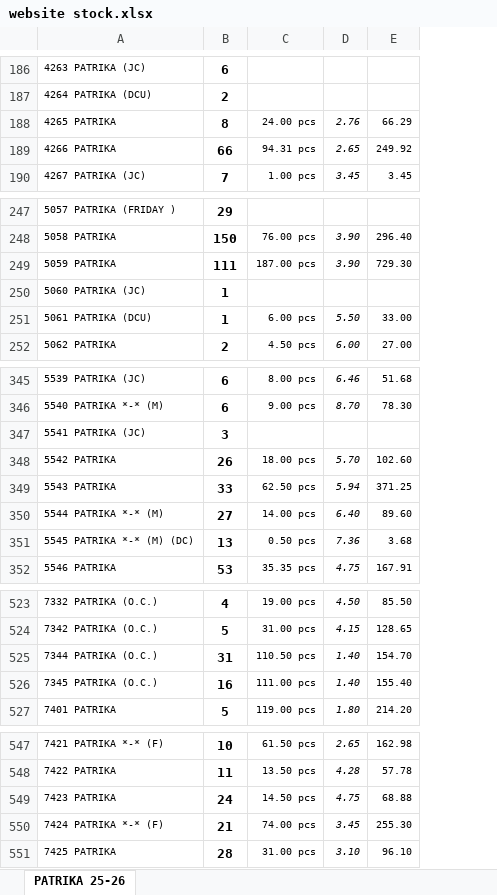
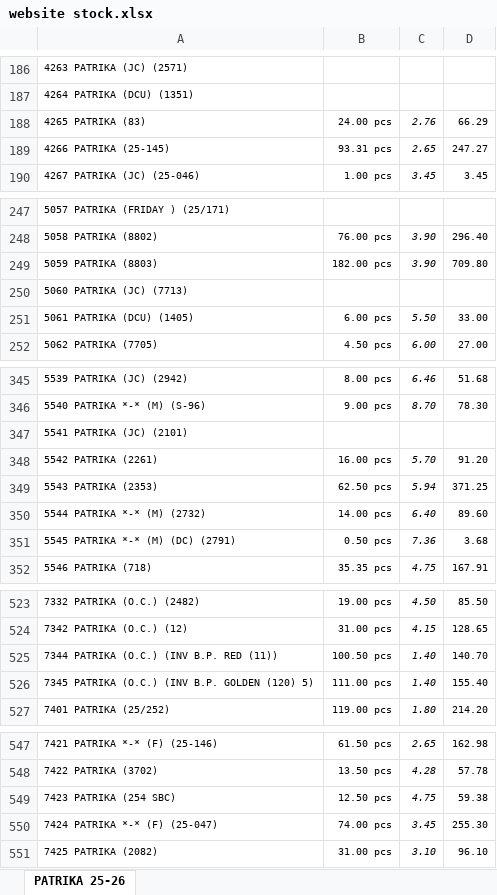
Before and after one commit to jyoti-creative-cards/jyoti-cards-stock-management-streamlit-app, an Excel workbook: data/website stock.xlsx, sheet PATRIKA 25-26, drawn as a sheet; only a part is shown, gaps mark what is left out; values as stored, in another font and other column widths than the file's, no borders; removed rows and columns are numbered as before the commit, all else as after; the diff covers the shown part only; the diff names each change by its address in the sheet, - before the commit and + after, or states it on an @@ line.

```diff
--- a/data/website stock.xlsx (sheet PATRIKA 25-26)
+++ b/data/website stock.xlsx (sheet PATRIKA 25-26)
-column A, rows 186-190: 4263 PATRIKA (JC) | 4264 PATRIKA (DCU) | 4265 PATRIKA | 4266 PATRIKA | 4267 PATRIKA (JC); rows 247-252: 5057 PATRIKA (FRIDAY ) | 5058 PATRIKA | 5059 PATRIKA | 5060 PATRIKA (JC) | 5061 PATRIKA (DCU) | 5062 PATRIKA; rows 345-352: 5539 PATRIKA (JC) | 5540 PATRIKA *-* (M) | 5541 PATRIKA (JC) | 5542 PATRIKA | 5543 PATRIKA | 5544 PATRIKA *-* (M) | 5545 PATRIKA *-* (M) (DC) | 5546 PATRIKA; rows 523-527: 7332 PATRIKA (O.C.) | 7342 PATRIKA (O.C.) | 7344 PATRIKA (O.C.) | 7345 PATRIKA (O.C.) | 7401 PATRIKA; rows 547-551: 7421 PATRIKA *-* (F) | 7422 PATRIKA | 7423 PATRIKA | 7424 PATRIKA *-* (F) | 7425 PATRIKA
-column B, rows 186-190: 6 | 2 | 8 | 66 | 7; rows 247-252: 29 | 150 | 111 | 1 | 1 | 2; rows 345-352: 6 | 6 | 3 | 26 | 33 | 27 | 13 | 53; rows 523-527: 4 | 5 | 31 | 16 | 5; rows 547-551: 10 | 11 | 24 | 21 | 28
+column A, rows 186-190: 4263 PATRIKA (JC) (2571) | 4264 PATRIKA (DCU) (1351) | 4265 PATRIKA (83) | 4266 PATRIKA (25-145) | 4267 PATRIKA (JC) (25-046); rows 247-252: 5057 PATRIKA (FRIDAY ) (25/171) | 5058 PATRIKA (8802) | 5059 PATRIKA (8803) | 5060 PATRIKA (JC) (7713) | 5061 PATRIKA (DCU) (1405) | 5062 PATRIKA (7705); rows 345-352: 5539 PATRIKA (JC) (2942) | 5540 PATRIKA *-* (M) (S-96) | 5541 PATRIKA (JC) (2101) | 5542 PATRIKA (2261) | 5543 PATRIKA (2353) | 5544 PATRIKA *-* (M) (2732) | 5545 PATRIKA *-* (M) (DC) (2791) | 5546 PATRIKA (718); rows 523-527: 7332 PATRIKA (O.C.) (2482) | 7342 PATRIKA (O.C.) (12) | 7344 PATRIKA (O.C.) (INV B.P. RED (11)) | 7345 PATRIKA (O.C.) (INV B.P. GOLDEN (120) 5) | 7401 PATRIKA (25/252); rows 547-551: 7421 PATRIKA *-* (F) (25-146) | 7422 PATRIKA (3702) | 7423 PATRIKA (254 SBC) | 7424 PATRIKA *-* (F) (25-047) | 7425 PATRIKA (2082)
-B189: 94.31 pcs
+B189: 93.31 pcs
-D189: 249.92
+D189: 247.27
-B249: 187.00 pcs
+B249: 182.00 pcs
-D249: 729.30
+D249: 709.80
-B348: 18.00 pcs
+B348: 16.00 pcs
-D348: 102.60
+D348: 91.20
-B525: 110.50 pcs
+B525: 100.50 pcs
-D525: 154.70
+D525: 140.70
-B549: 14.50 pcs
+B549: 12.50 pcs
-D549: 68.88
+D549: 59.38
```
Also changed, not shown: 7 added rows, 7 removed rows, 13 edited cells and merged cells elsewhere in this sheet.
